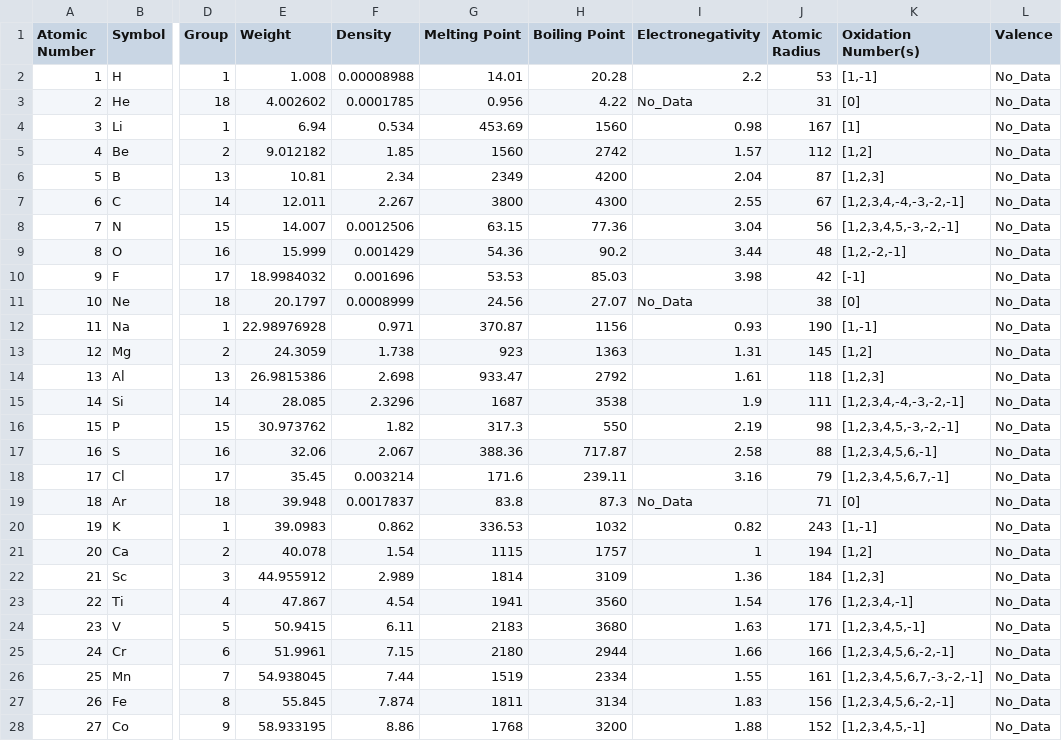
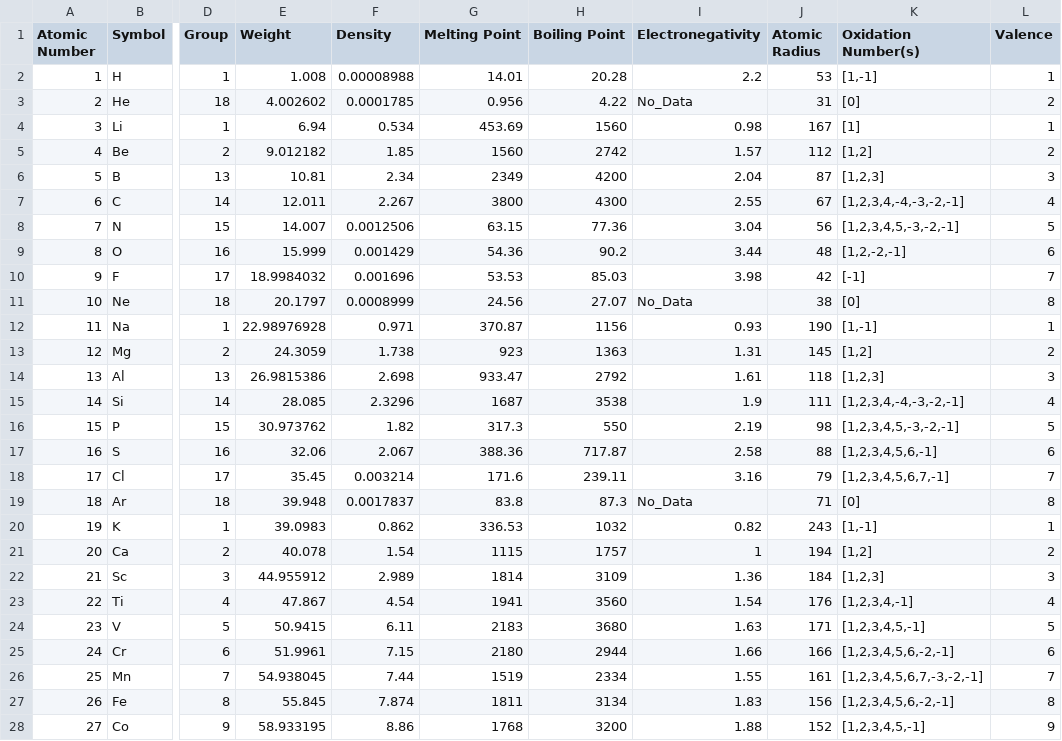
Before and after one commit to Dannnno/Chemistry, a CSV file: Chemistry/base/element_list.csv, drawn as a sheet; only a part is shown, gaps mark what is left out; the diff covers the shown part only; the diff names each change by its address in the sheet, - before the commit and + after, or states it on an @@ line.

Commit message:
Charge, valence
Updated charge and valence. Still not quite working

```diff
--- a/Chemistry/base/element_list.csv
+++ b/Chemistry/base/element_list.csv
-L2 (Valence): No_Data
+L2 (Valence): 1
-L3 (Valence): No_Data
+L3 (Valence): 2
-L4 (Valence): No_Data
+L4 (Valence): 1
-L5 (Valence): No_Data
+L5 (Valence): 2
-L6 (Valence): No_Data
+L6 (Valence): 3
-L7 (Valence): No_Data
+L7 (Valence): 4
-L8 (Valence): No_Data
+L8 (Valence): 5
-L9 (Valence): No_Data
+L9 (Valence): 6
-L10 (Valence): No_Data
+L10 (Valence): 7
-L11 (Valence): No_Data
+L11 (Valence): 8
-L12 (Valence): No_Data
+L12 (Valence): 1
-L13 (Valence): No_Data
+L13 (Valence): 2
-L14 (Valence): No_Data
+L14 (Valence): 3
-L15 (Valence): No_Data
+L15 (Valence): 4
-L16 (Valence): No_Data
+L16 (Valence): 5
-L17 (Valence): No_Data
+L17 (Valence): 6
-L18 (Valence): No_Data
+L18 (Valence): 7
-L19 (Valence): No_Data
+L19 (Valence): 8
-L20 (Valence): No_Data
+L20 (Valence): 1
-L21 (Valence): No_Data
+L21 (Valence): 2
-L22 (Valence): No_Data
+L22 (Valence): 3
-L23 (Valence): No_Data
+L23 (Valence): 4
-L24 (Valence): No_Data
+L24 (Valence): 5
-L25 (Valence): No_Data
+L25 (Valence): 6
-L26 (Valence): No_Data
+L26 (Valence): 7
-L27 (Valence): No_Data
+L27 (Valence): 8
-L28 (Valence): No_Data
+L28 (Valence): 9
```
Also changed, not shown: 91 edited cells elsewhere in this file, 5 other files.
